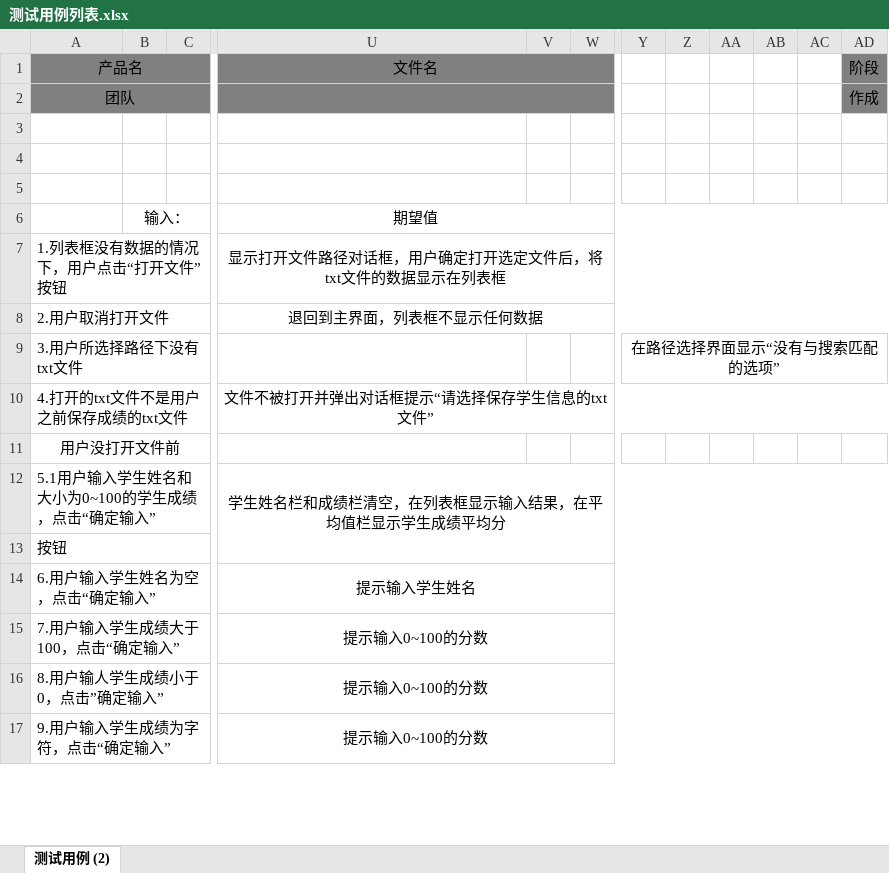
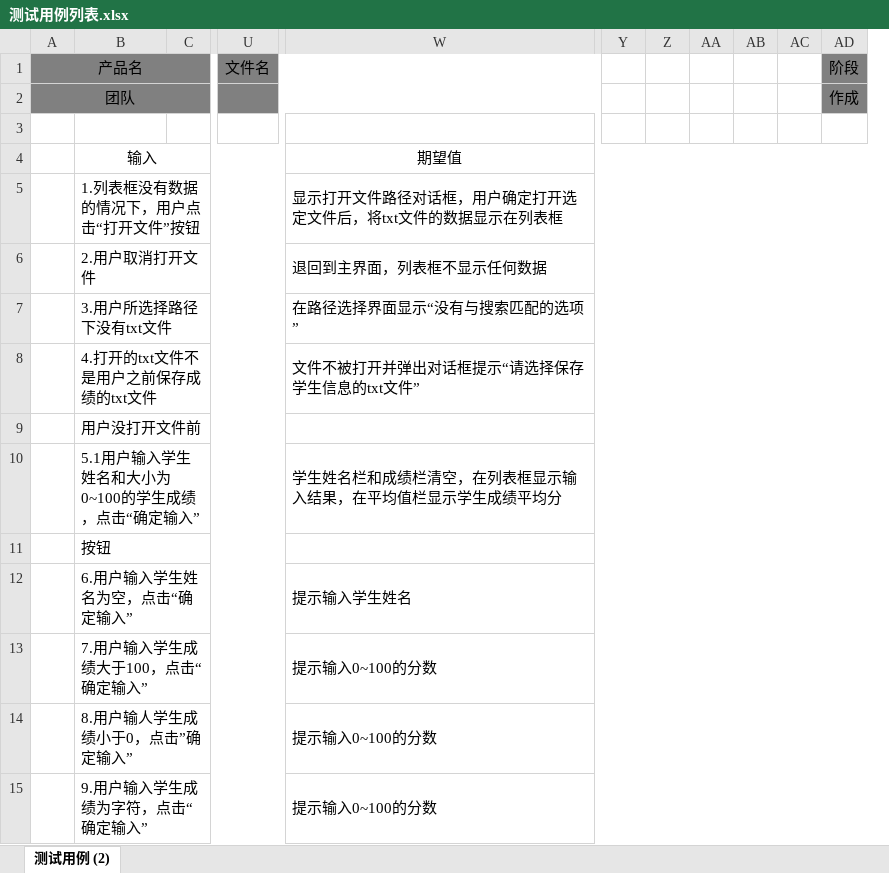
Before and after one commit to JiNanCVT/Exercise, an Excel workbook: StudentsProject/WWWProject/04Test/测试用例列表.xlsx, sheet 测试用例 (2), drawn as a sheet; only a part is shown, gaps mark what is left out; values as stored, in another font and other column widths than the file's, no borders; removed rows and columns are numbered as before the commit, all else as after; rows hold the shown columns only; the diff covers the shown part only; the diff names each change by its address in the sheet, - before the commit and + after, or states it on an @@ line.

Commit message:
修改了王伟文测试用例列表的格式

```diff
--- a/StudentsProject/WWWProject/04Test/测试用例列表.xlsx (sheet 测试用例 (2))
+++ b/StudentsProject/WWWProject/04Test/测试用例列表.xlsx (sheet 测试用例 (2))
+column A, rows 1-2: 产品名 | 团队
-column B, empty
+column U, row 1: 文件名
-column V, empty
-column W, empty
-B1: 产品名
+B1: (empty)
-A1:C1 merged
-W1: 文件名
+W1: (empty)
-U1:W1 merged
-B2: 团队
+B2: (empty)
-A2:C2 merged
-U2:W2 merged
-row 4: (empty)
+row 4:  | 输入 |  |  | 期望值
+B4:V4 merged
+W4:AO4 merged
-row 5: (empty)
-row 6:  | 输入： |  | 期望值
-W5:W6 alignment: center
+W5:W6 alignment: left
-W7: (empty)
+W7: 在路径选择界面显示“没有与搜索匹配的选项”
+W7:AO7 merged
-Y7: 在路径选择界面显示“没有与搜索匹配的选项”
+Y7: (empty)
-Y9:AO9 merged
-W8 alignment: center
+W8 alignment: left
-B9 alignment: center
+B9 alignment: left
+W9:AO9 merged
-W10 alignment: center
+W10 alignment: left
-U12:AO13 merged
+W10:AO10 merged
+W11:AO11 merged
-W12:W15 alignment: center
+W12:W15 alignment: left
```
Also changed, not shown: 1 added column, 7 edited cells, cell formats and merged cells elsewhere in this sheet.
